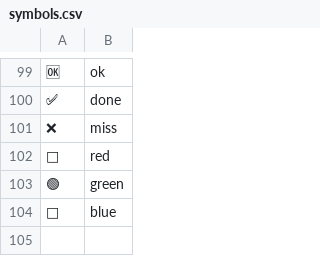
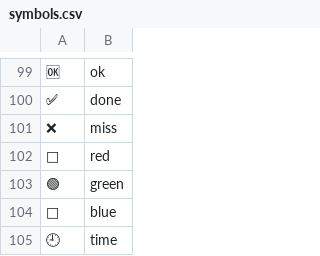
Before and after one commit to grigoryvp/dotfiles, a CSV file: symbols.csv, drawn as a sheet; only a part is shown, gaps mark what is left out.

Commit message:
more symbols

```diff
--- a/symbols.csv
+++ b/symbols.csv
@@ -104 +104,2 @@
 🔵,blue
+🕘,time
```
